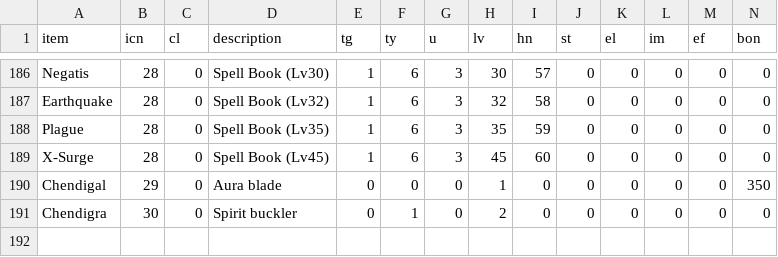
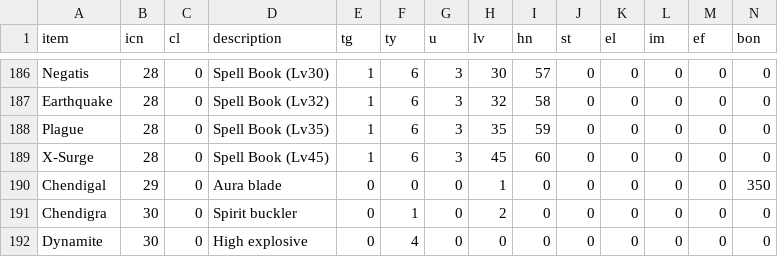
Before and after one commit to OnlineCop/kqlives, a CSV file: KQ/other/items.csv, drawn as a sheet; only a part is shown, gaps mark what is left out; rows hold the shown columns only; the diff names each change by its address in the sheet, - before the commit and + after, or states it on an @@ line.

```diff
--- a/KQ/other/items.csv
+++ b/KQ/other/items.csv
+row 192: Dynamite | 30 | 0 | High explosive | 0 | 4 | 0 | 0 | 0 | 0 | 0 | 0 | 0 | 0
```
Also changed, not shown: KQ/other/effects.csv, KQ/other/encount.csv, 35 other files.
